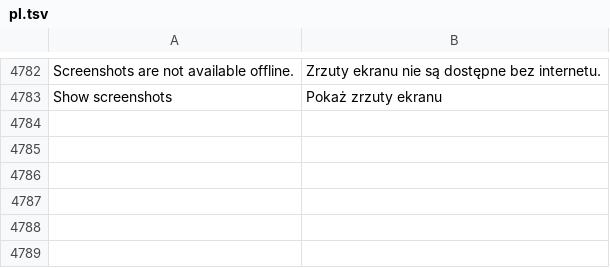
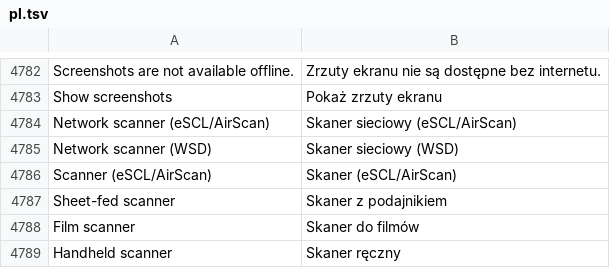
Before and after one commit to luxopes/LuxOS-Arch, a TSV file: packages/luxos-i18n/files/pl.tsv, drawn as a sheet; only a part is shown, gaps mark what is left out; the diff names each change by its address in the sheet, - before the commit and + after, or states it on an @@ line.

Commit message:
Store screenshot bugs: Wi-Fi QR Copy button visible again (icon hidden by no_show_all; Store description lists copying again in 13 languages), LSL IDE English Problems/Libraries headers, local module symbols (load a.b, multi-load, from-load) instead of "Unknown symbol", default window fits the work area, friendly translated scanner kinds instead of "Escl network scanner" (eSCL/WSD/MFP/flatbed/sheet-fed/film, hpaio/epson net connections), LuxAI agent status shows ~ and elided folder path, Maps/Weather/Camera/Tour/Printers/Scan prefer their own source modules over installed ones; regression tests for each (luxos-desktop 63, lsl-ide 5, luxos-printing 14, luxai 2.0.2-3, luxos-maps 7, luxos-weather 4, luxos-i18n 61)

```diff
--- a/packages/luxos-i18n/files/pl.tsv
+++ b/packages/luxos-i18n/files/pl.tsv
+row 4784: Network scanner (eSCL/AirScan) | Skaner sieciowy (eSCL/AirScan)
+row 4785: Network scanner (WSD) | Skaner sieciowy (WSD)
+row 4786: Scanner (eSCL/AirScan) | Skaner (eSCL/AirScan)
+row 4787: Sheet-fed scanner | Skaner z podajnikiem
+row 4788: Film scanner | Skaner do filmów
+row 4789: Handheld scanner | Skaner ręczny
```
Also changed, not shown: packages/luxos-i18n/files/cs.tsv, packages/luxos-i18n/files/de.tsv, 34 other files.
